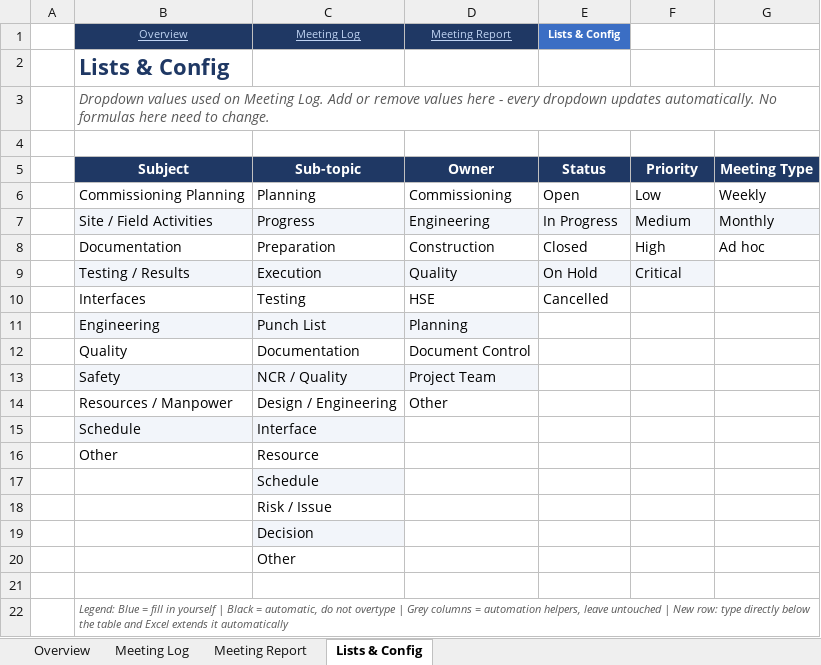
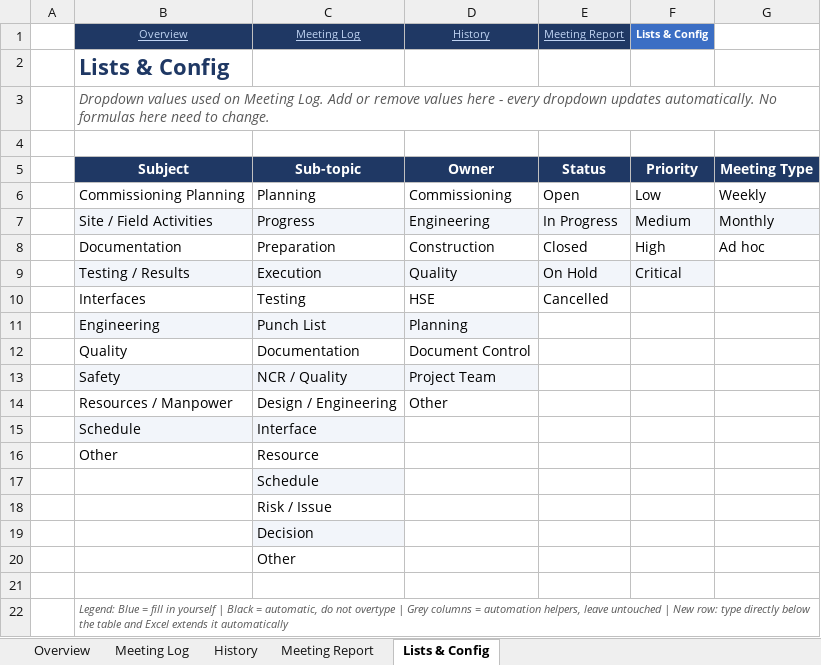
Before and after one commit to youssrirejeb-cmd/Abc, an Excel workbook: HBX Commissioning Review.xlsx, sheet Lists & Config, drawn as a sheet; values as stored, in another font and other column widths than the file's, no borders; the diff names each change by its address in the sheet, - before the commit and + after, or states it on an @@ line.

```diff
--- a/HBX Commissioning Review.xlsx (sheet Lists & Config)
+++ b/HBX Commissioning Review.xlsx (sheet Lists & Config)
+sheet tab: History
-D1: Meeting Report
+D1: History
-E1: Lists & Config
+E1: Meeting Report
@@ E1 fill: #3B6EC4 → #1F3864, bold: on → off, underline: off → on, text colour: #FFFFFF → #BFD3F2 @@
-F1: (empty)
+F1: Lists & Config
-F1 fill: none
+F1 fill: #3B6EC4
```
Also changed, not shown: sheet Meeting Report, sheet Meeting Log, sheet Overview.
